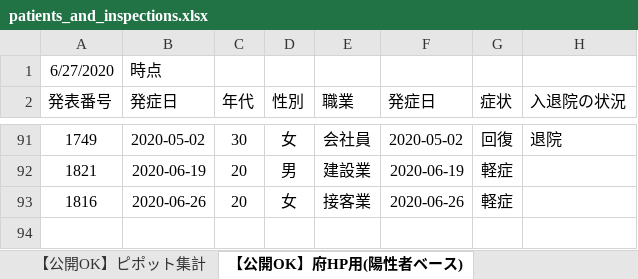
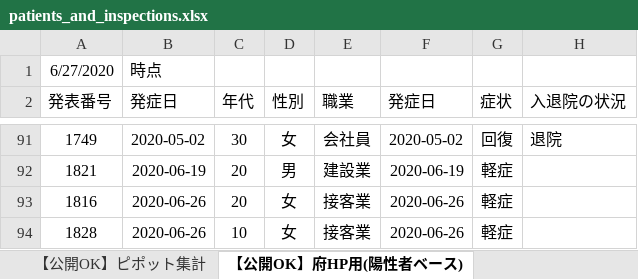
Before and after one commit to yotemuku/covid19, an Excel workbook: data/patients_and_inspections.xlsx, sheet 【公開OK】府HP用(陽性者ベース), drawn as a sheet; only a part is shown, gaps mark what is left out; values as stored, in another font and other column widths than the file's, no borders; the diff names each change by its address in the sheet, - before the commit and + after, or states it on an @@ line.

```diff
--- a/data/patients_and_inspections.xlsx (sheet 【公開OK】府HP用(陽性者ベース))
+++ b/data/patients_and_inspections.xlsx (sheet 【公開OK】府HP用(陽性者ベース))
+row 94: 1828 | 2020-06-26 | 10 | 女 | 接客業 | 2020-06-26 | 軽症
```
Also changed, not shown: sheet 【公開OK】コロナサイト用（日付ベース）, sheet 【公開OK】ピポット集計, data/contacts1.xlsx, data/contacts2.xlsx, 1 other file.
